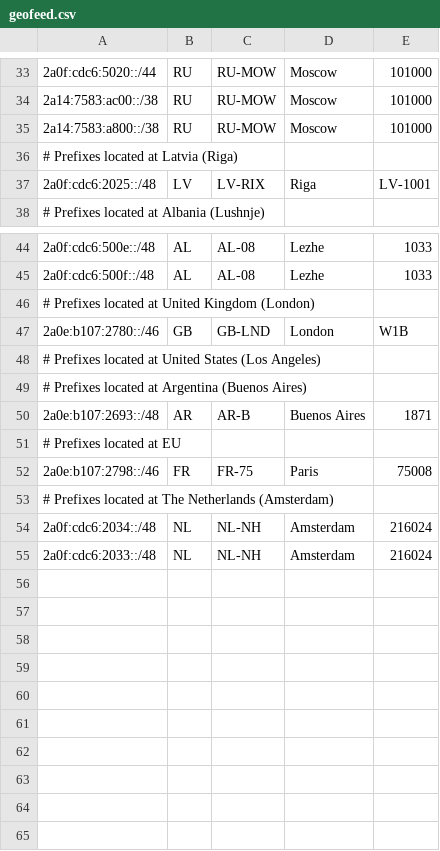
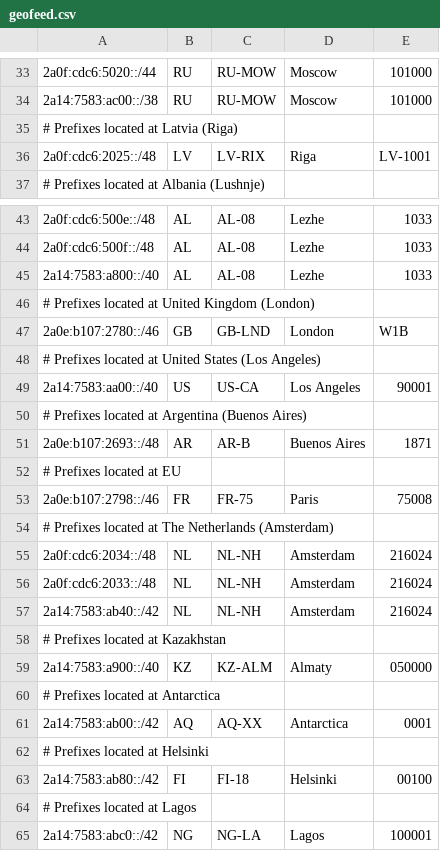
Before and after one commit to DarkReapa/geofeed, a CSV file: geofeed.csv, drawn as a sheet; only a part is shown, gaps mark what is left out; removed rows and columns are numbered as before the commit, all else as after; the diff names each change by its address in the sheet, - before the commit and + after, or states it on an @@ line.

Commit message:
Update geofeed.csv

```diff
--- a/geofeed.csv
+++ b/geofeed.csv
-row 35: 2a14:7583:a800::/38 | RU | RU-MOW | Moscow | 101000
+row 45: 2a14:7583:a800::/40 | AL | AL-08 | Lezhe | 1033
+row 49: 2a14:7583:aa00::/40 | US | US-CA | Los Angeles | 90001
+row 57: 2a14:7583:ab40::/42 | NL | NL-NH | Amsterdam | 216024
+row 58: # Prefixes located at Kazakhstan
+row 59: 2a14:7583:a900::/40 | KZ | KZ-ALM | Almaty | 050000
+row 60: # Prefixes located at Antarctica
+row 61: 2a14:7583:ab00::/42 | AQ | AQ-XX | Antarctica | 0001
+row 62: # Prefixes located at Helsinki
+row 63: 2a14:7583:ab80::/42 | FI | FI-18 | Helsinki | 00100
+row 64: # Prefixes located at Lagos
+row 65: 2a14:7583:abc0::/42 | NG | NG-LA | Lagos | 100001
```
